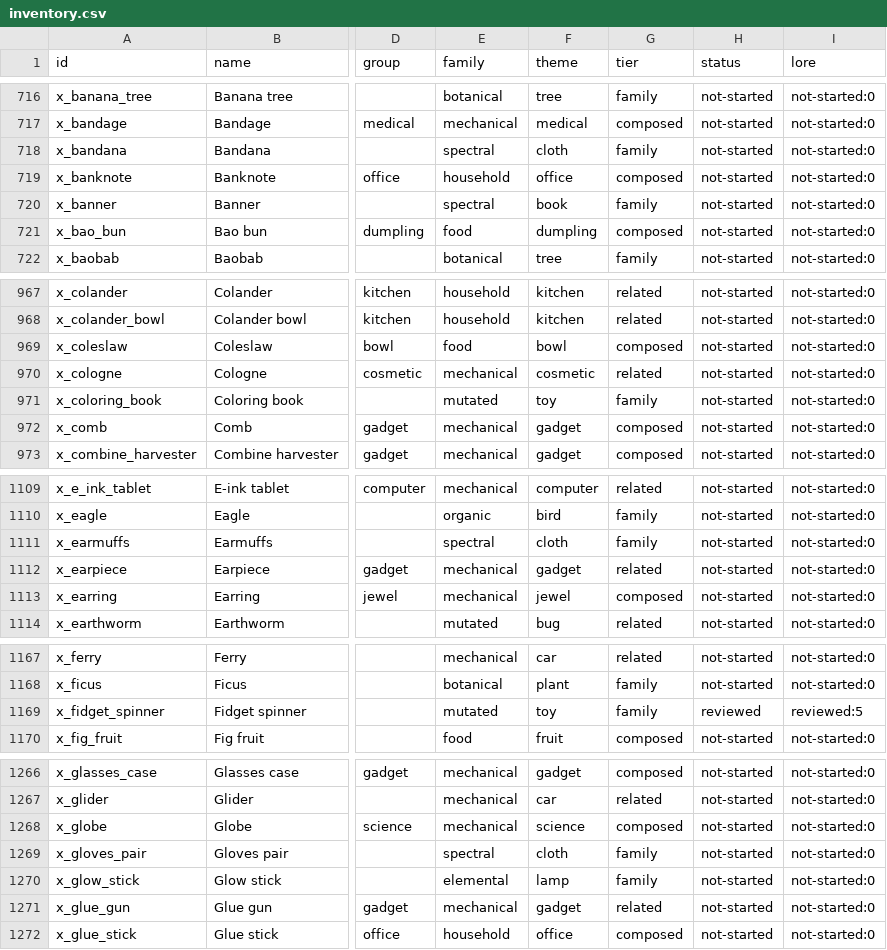
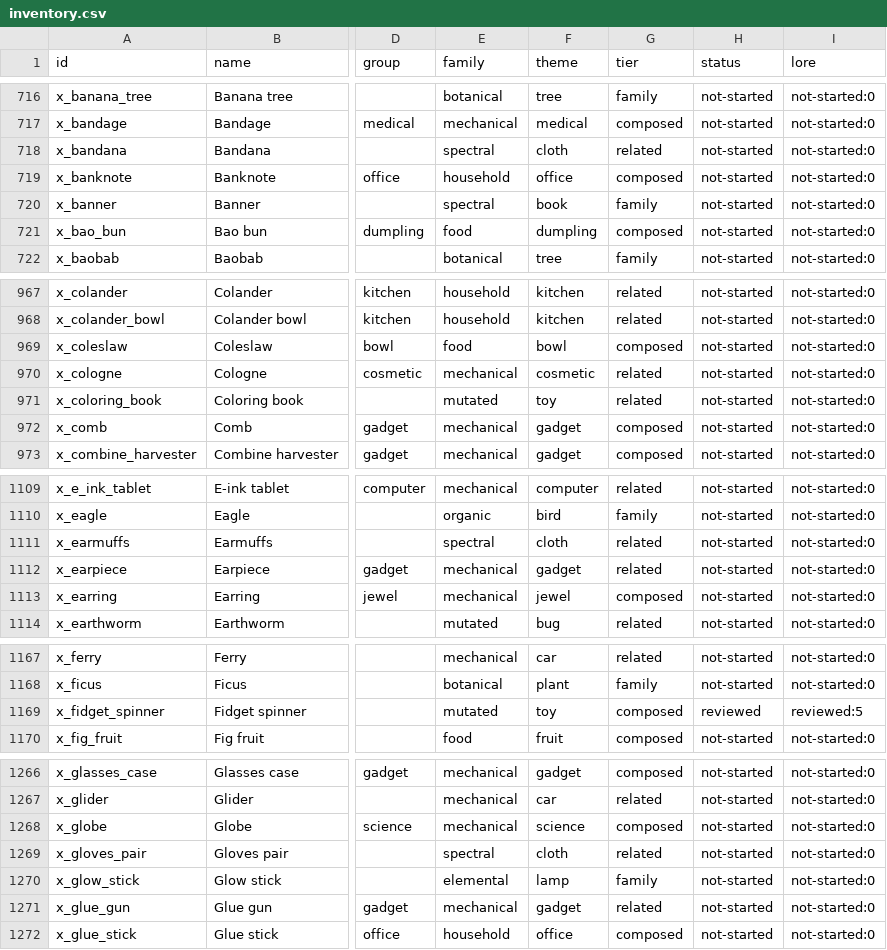
Before and after one commit to patrikarendas-droid/snapmon, a CSV file: content/inventory/inventory.csv, drawn as a sheet; only a part is shown, gaps mark what is left out; the diff covers the shown part only; the diff names each change by its address in the sheet, - before the commit and + after, or states it on an @@ line.

```diff
--- a/content/inventory/inventory.csv
+++ b/content/inventory/inventory.csv
-G718 (tier): family
+G718 (tier): related
-G971 (tier): family
+G971 (tier): related
-G1111 (tier): family
+G1111 (tier): related
-G1169 (tier): family
+G1169 (tier): composed
-G1269 (tier): family
+G1269 (tier): related
```
Also changed, not shown: 22 edited cells elsewhere in this file, 11 other files.
